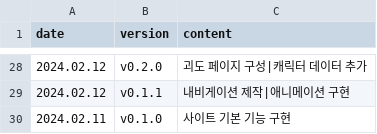
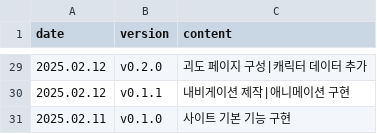
Before and after one commit to absolroot/LufelNet, a CSV file: data/updates.csv, drawn as a sheet; only a part is shown, gaps mark what is left out; the diff covers the shown part only.

```diff
--- a/data/updates.csv
+++ b/data/updates.csv
@@ -28,3 +29,3 @@ date,version,content
-2024.02.12,v0.2.0,괴도 페이지 구성|캐릭터 데이터 추가
-2024.02.12,v0.1.1,내비게이션 제작|애니메이션 구현
-2024.02.11,v0.1.0,사이트 기본 기능 구현
+2025.02.12,v0.2.0,괴도 페이지 구성|캐릭터 데이터 추가
+2025.02.12,v0.1.1,내비게이션 제작|애니메이션 구현
+2025.02.11,v0.1.0,사이트 기본 기능 구현
```
Also changed, not shown: 1 added row and 26 edited cells elsewhere in this file, 4 other files.
